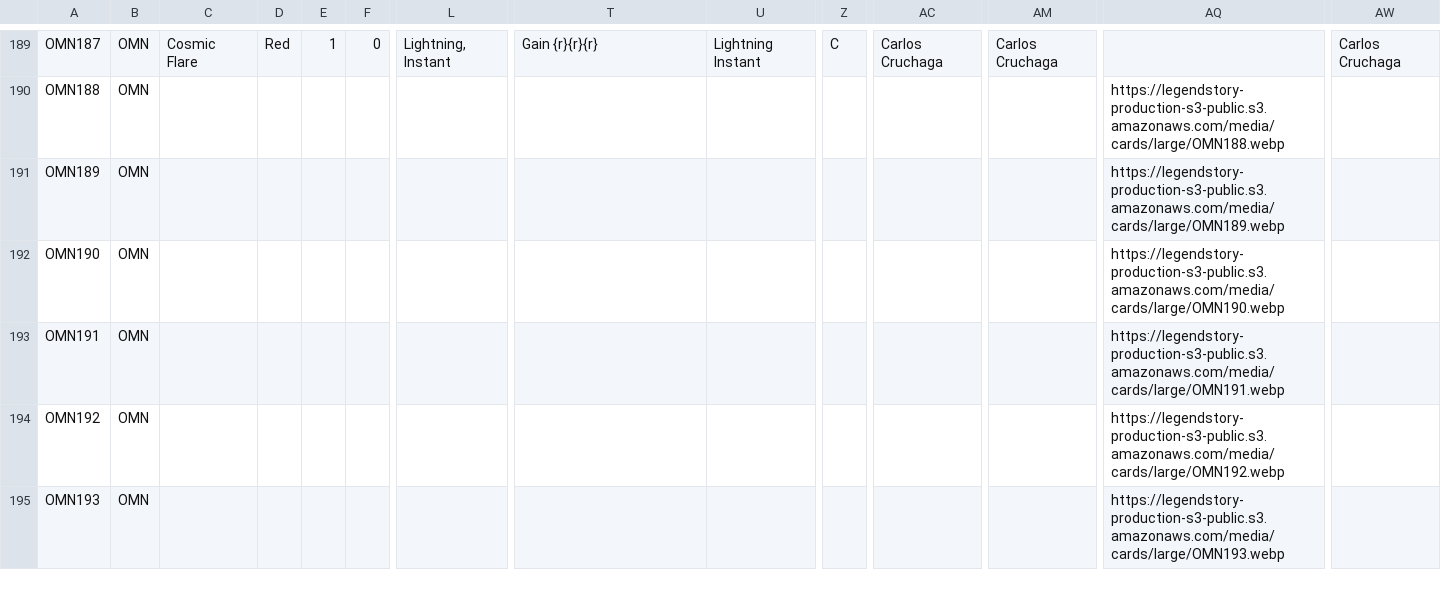
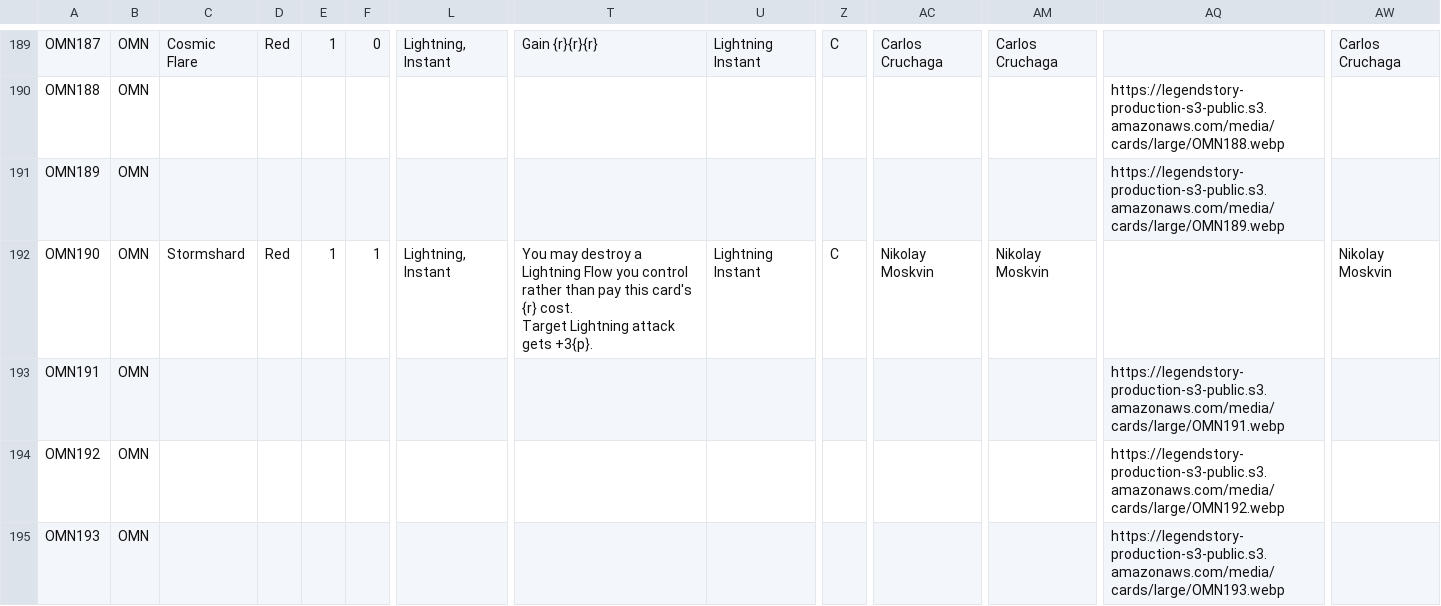
Before and after one commit to fabrary/cards, a CSV file: packages/cards/scripts/Spoiled/Flesh and Blood Spoiler Card Data - OMN.csv, drawn as a sheet; only a part is shown, gaps mark what is left out; ↵ is a line break in a cell; the diff names each change by its address in the sheet, - before the commit and + after, or states it on an @@ line.

Commit message:
add card

```diff
--- a/packages/cards/scripts/Spoiled/Flesh and Blood Spoiler Card Data - OMN.csv
+++ b/packages/cards/scripts/Spoiled/Flesh and Blood Spoiler Card Data - OMN.csv
-C192: (empty)
+C192: Stormshard
-D192: (empty)
+D192: Red
-E192: (empty)
+E192: 1
-F192: (empty)
+F192: 1
-L192: (empty)
+L192: Lightning, Instant
-T192: (empty)
+T192: You may destroy a Lightning Flow you control rather than pay this card's {r} cost. ↵ Target Lightning attack gets +3{p}.
-U192: (empty)
+U192: Lightning Instant
-Z192: (empty)
+Z192: C
-AC192: (empty)
+AC192: Nikolay Moskvin
-AM192: (empty)
+AM192: Nikolay Moskvin
-AQ192: https://legendstory-production-s3-public.s3.amazonaws.com/media/cards/large/OMN190.webp
+AQ192: (empty)
-AW192: (empty)
+AW192: Nikolay Moskvin
```
Also changed, not shown: 6 other files.
